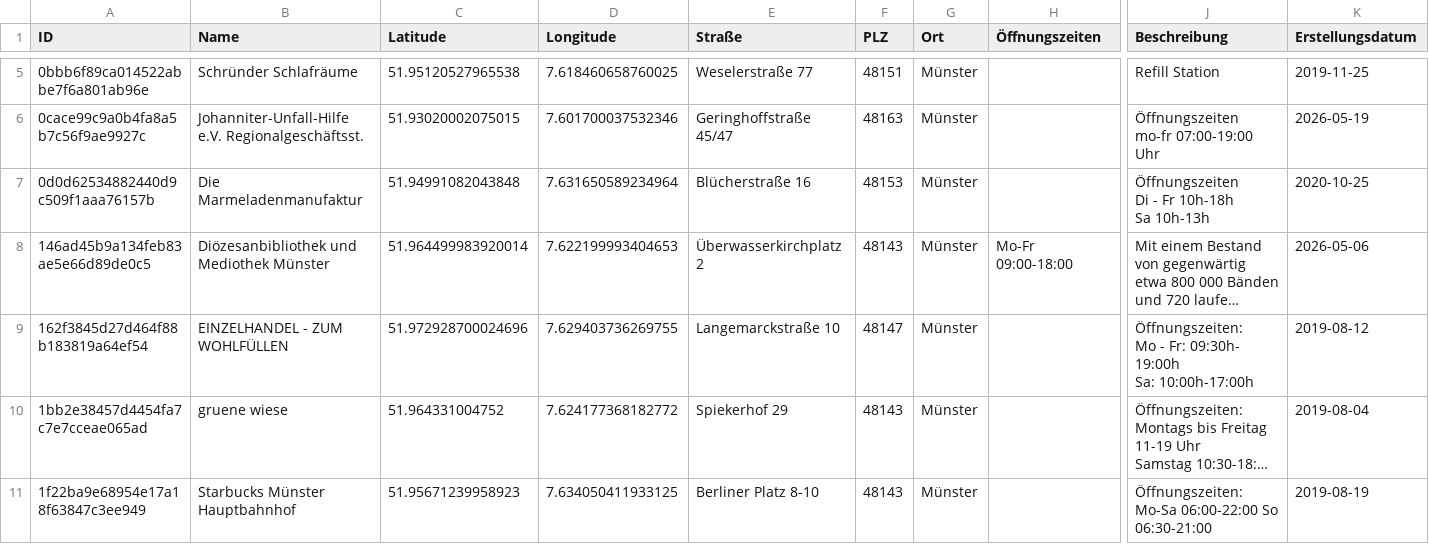
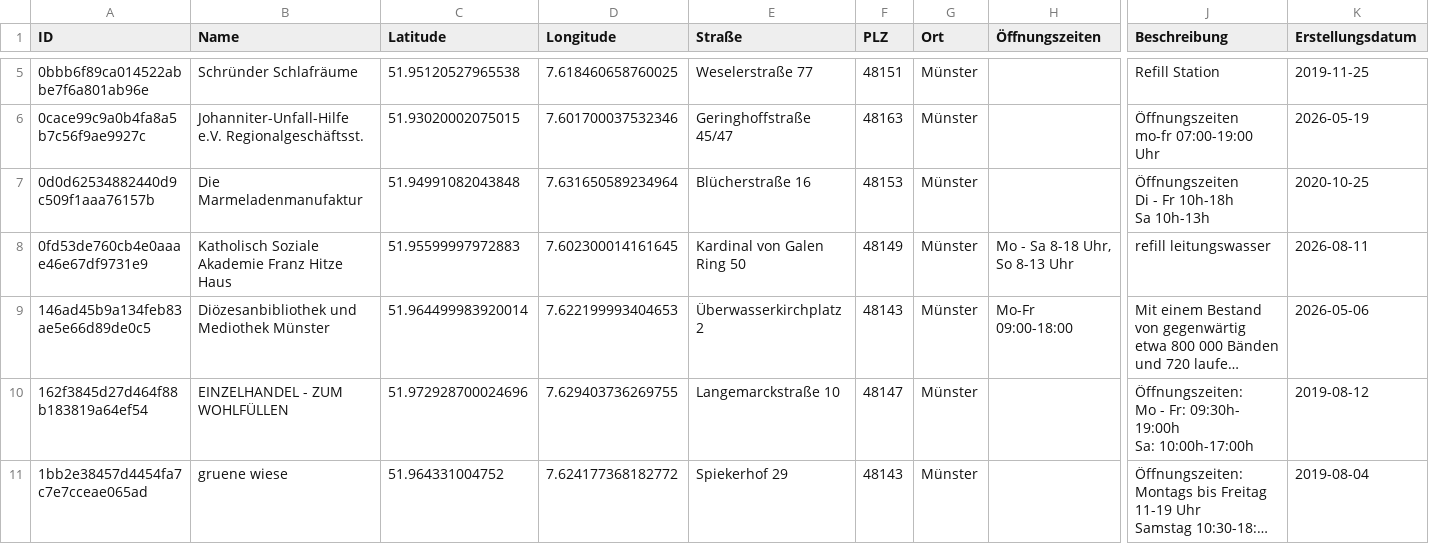
Before and after one commit to od-ms/refill-stationen-muenster, a CSV file: data/refill-stationen-muenster.csv, drawn as a sheet; only a part is shown, gaps mark what is left out; the shorter side is filled out with more unchanged rows; long unchanged cells end in …; rows hold the shown columns only; the diff covers the shown part only; the diff names each change by its address in the sheet, - before the commit and + after, or states it on an @@ line.

Commit message:
Data update after manual corrections in openfairdb

```diff
--- a/data/refill-stationen-muenster.csv
+++ b/data/refill-stationen-muenster.csv
+row 8: 0fd53de760cb4e0aaae46e67df9731e9 | Katholisch Soziale Akademie Franz Hitze Haus | 51.95599997972883 | 7.602300014161645 | Kardinal von Galen Ring 50 | 48149 | Münster | Mo - Sa 8-18 Uhr, So 8-13 Uhr | refill leitungswasser | 2026-08-11
```
Also changed, not shown: 1 added row, 2 removed rows and 4 edited cells elsewhere in this file, 1 other file.
